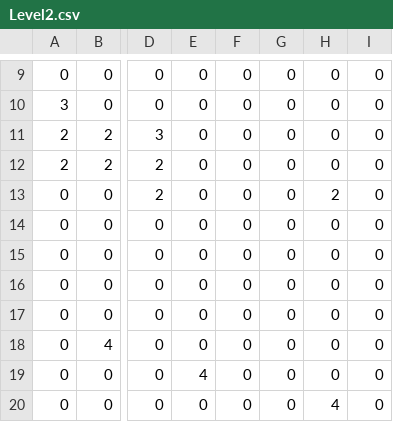
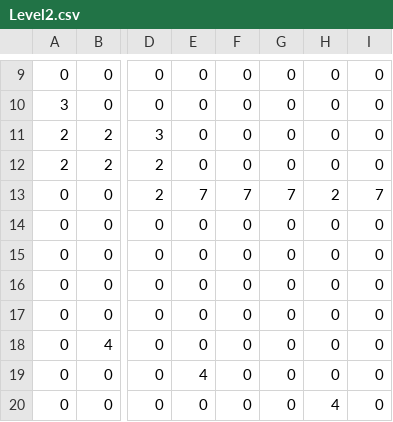
Before and after one commit to StrongJoshua/ProjecTiles, a CSV file: Assets/Tiled/Level2.csv, drawn as a sheet; only a part is shown, gaps mark what is left out; the diff names each change by its address in the sheet, - before the commit and + after, or states it on an @@ line.

```diff
--- a/Assets/Tiled/Level2.csv
+++ b/Assets/Tiled/Level2.csv
-E13: 0
+E13: 7
-F13: 0
+F13: 7
-G13: 0
+G13: 7
-I13: 0
+I13: 7
```
Also changed, not shown: Assets/Tiled/Level1.csv, Assets/Tiled/Level3.csv, 11 other files.
